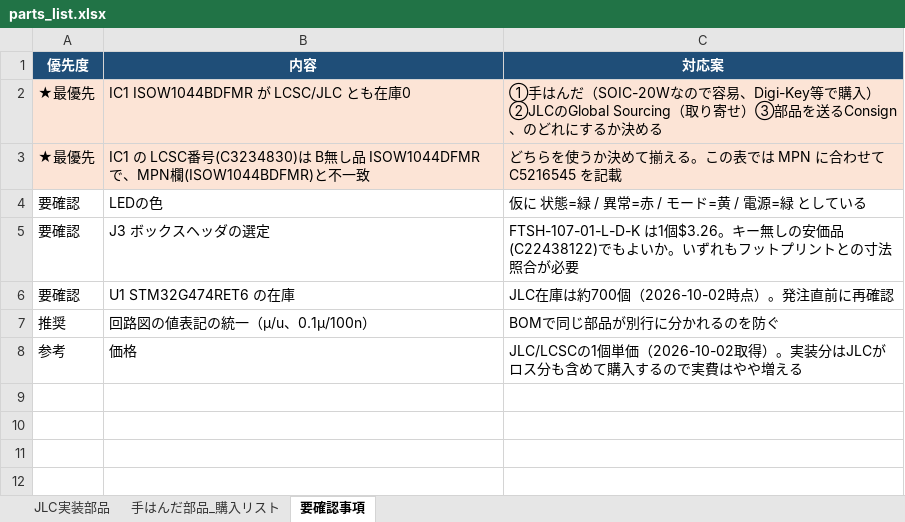
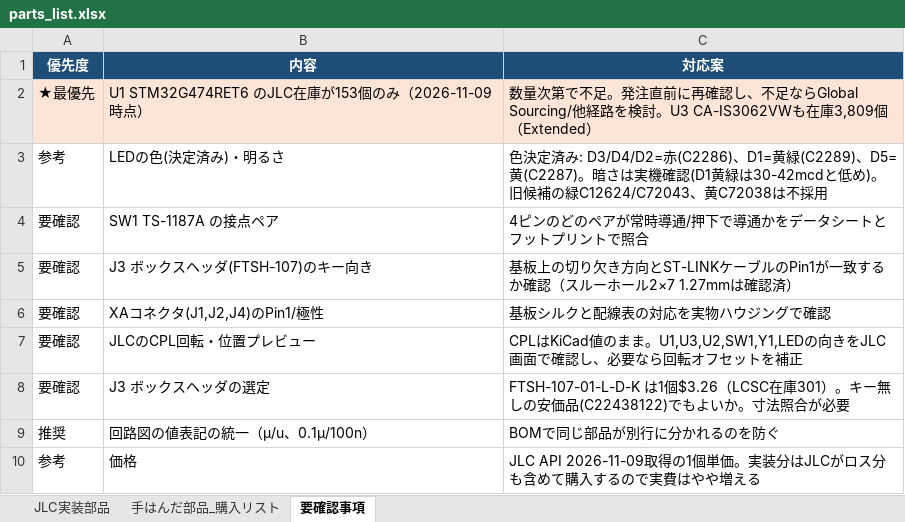
Before and after one commit to kyo0221/aif_rc_teleop_ecu, an Excel workbook: production/parts_list.xlsx, sheet 要確認事項, drawn as a sheet; values as stored, in another font and other column widths than the file's, no borders; removed rows and columns are numbered as before the commit, all else as after; the diff names each change by its address in the sheet, - before the commit and + after, or states it on an @@ line.

```diff
--- a/production/parts_list.xlsx (sheet 要確認事項)
+++ b/production/parts_list.xlsx (sheet 要確認事項)
-row 2: ★最優先 | IC1 ISOW1044BDFMR が LCSC/JLC とも在庫0 | ①手はんだ（SOIC-20Wなので容易、Digi-Key等で購入）②JLCのGlobal Sourcing（取り寄せ）③部品を送るConsign、のどれにするか決める
-row 3: ★最優先 | IC1 の LCSC番号(C3234830)は B無し品 ISOW1044DFMR で、MPN欄(ISOW1044BDFMR)と不一致 | どちらを使うか決めて揃える。この表では MPN に合わせて C5216545 を記載
-row 4: 要確認 | LEDの色 | 仮に 状態=緑 / 異常=赤 / モード=黄 / 電源=緑 としている
+row 2: ★最優先 | U1 STM32G474RET6 のJLC在庫が153個のみ（2026-11-09時点） | 数量次第で不足。発注直前に再確認し、不足ならGlobal Sourcing/他経路を検討。U3 CA-IS3062VWも在庫3,809個（Extended）
+row 3: 参考 | LEDの色(決定済み)・明るさ | 色決定済み: D3/D4/D2=赤(C2286)、D1=黄緑(C2289)、D5=黄(C2287)。暗さは実機確認(D1黄緑は30-42mcdと低め)。旧候補の緑C12624/C72043、黄C72038は不採用
+row 4: 要確認 | SW1 TS-1187A の接点ペア | 4ピンのどのペアが常時導通/押下で導通かをデータシートとフットプリントで照合
+row 5: 要確認 | J3 ボックスヘッダ(FTSH-107)のキー向き | 基板上の切り欠き方向とST-LINKケーブルのPin1が一致するか確認（スルーホール2×7 1.27mmは確認済）
+row 6: 要確認 | XAコネクタ(J1,J2,J4)のPin1/極性 | 基板シルクと配線表の対応を実物ハウジングで確認
+row 7: 要確認 | JLCのCPL回転・位置プレビュー | CPLはKiCad値のまま。U1,U3,U2,SW1,Y1,LEDの向きをJLC画面で確認し、必要なら回転オフセットを補正
-C8 (対応案): …は1個$3.26。キー無しの安価品(C22438122)でもよいか。いずれもフットプリントとの寸法照合…
+C8 (対応案): …は1個$3.26（LCSC在庫301）。キー無しの安価品(C22438122)でもよいか。寸法照合…
-row 6: 要確認 | U1 STM32G474RET6 の在庫 | JLC在庫は約700個（2026-10-02時点）。発注直前に再確認
-C10 (対応案): JLC/LCSCの1個単価（2026-10-02取得）。実装分…
+C10 (対応案): JLC API 2026-11-09取得の1個単価。実装分…
```
Also changed, not shown: sheet JLC実装部品, sheet 手はんだ部品_購入リスト, 15 other files.
